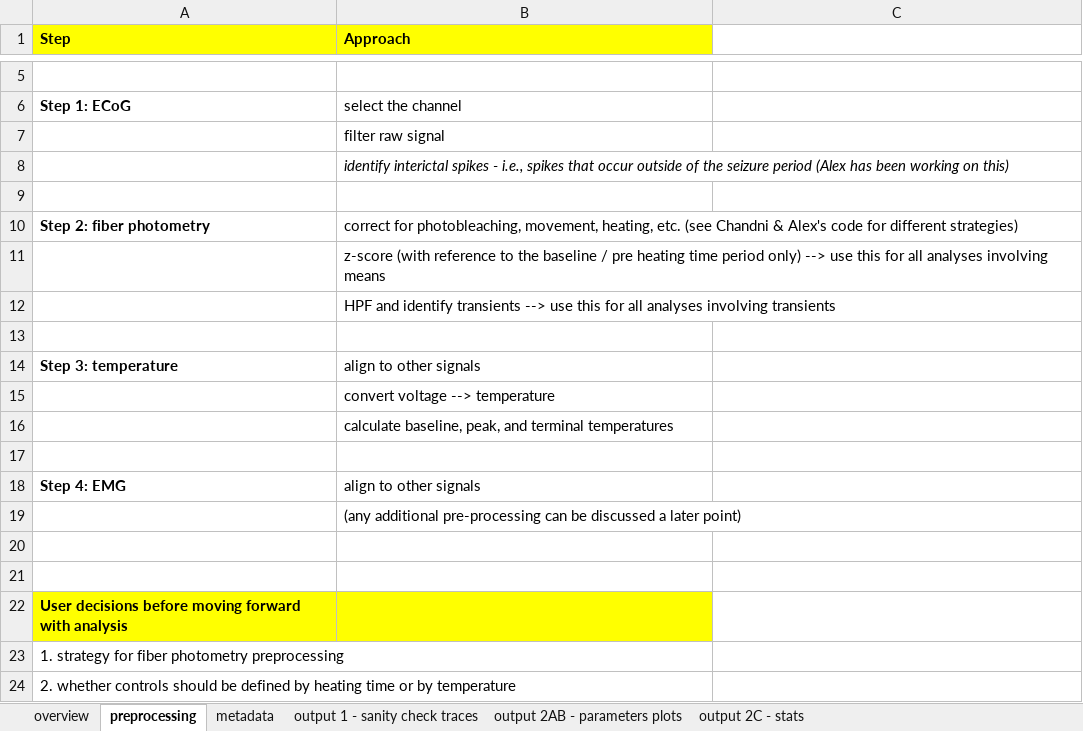
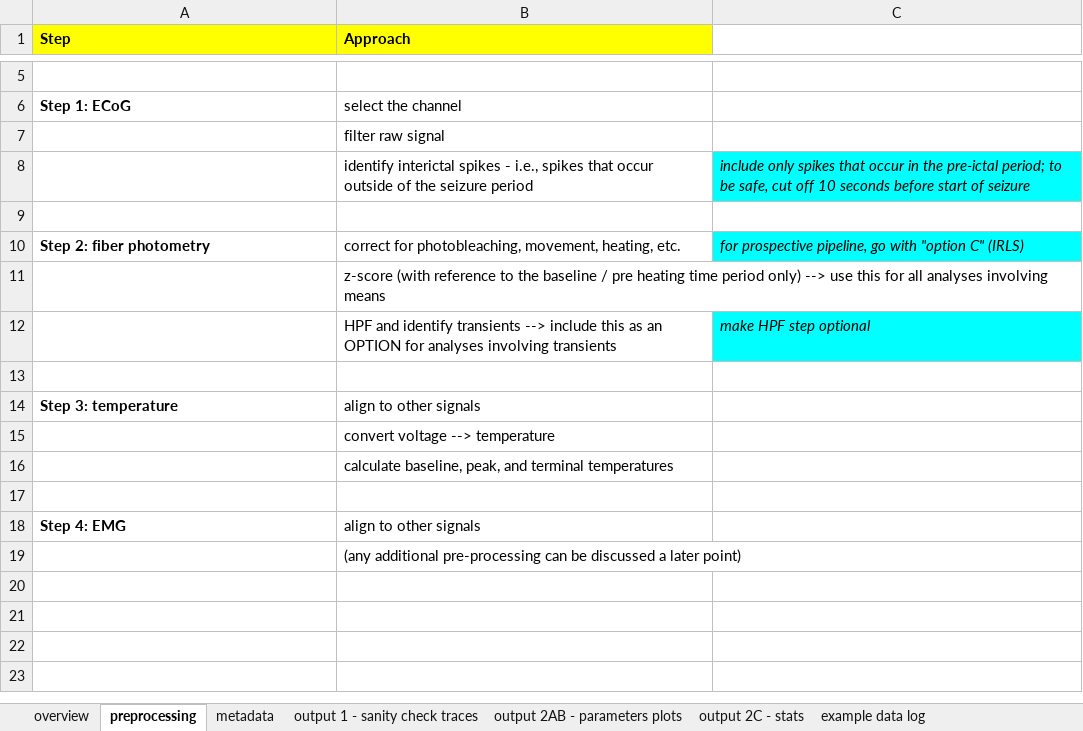
Before and after one commit to Joys-Dawn/Fiber-Photometry-ECoG, an Excel workbook: docs/fiber photometry & ECoG.xlsx, sheet preprocessing, drawn as a sheet; only a part is shown, gaps mark what is left out; values as stored, in another font and other column widths than the file's, no borders; charts and pictures not drawn; removed rows and columns are numbered as before the commit, all else as after; the diff names each change by its address in the sheet, - before the commit and + after, or states it on an @@ line.

```diff
--- a/docs/fiber photometry & ECoG.xlsx (sheet preprocessing)
+++ b/docs/fiber photometry & ECoG.xlsx (sheet preprocessing)
+sheet tab: example data log
-row 8:  | identify interictal spikes - i.e., spikes that occur outside of the seizure period (Alex has been working on this)
+row 8:  | identify interictal spikes - i.e., spikes that occur outside of the seizure period | include only spikes that occur in the pre-ictal period; to be safe, cut off 10 seconds before start of seizure
-B10 (Approach): …heating, etc. (see Chandni & Alex's code for different strategies)
+B10 (Approach): …heating, etc.
-C10: (empty)
+C10: for prospective pipeline, go with "option C" (IRLS)
-C10 fill: none
+C10 fill: #00FFFF
-row 12:  | HPF and identify transients --> use this for all analyses involving transients
+row 12:  | HPF and identify transients --> include this as an OPTION for analyses involving transients | make HPF step optional
-row 20: (empty)
-row 21: (empty)
-row 22: User decisions before moving forward with analysis
-row 23: 1. strategy for fiber photometry preprocessing
-row 24: 2. whether controls should be defined by heating time or by temperature
```
Also changed, not shown: sheet output 2AB - parameters plots, sheet output 1 - sanity check traces, sheet metadata, charts or pictures, 16 other files.
